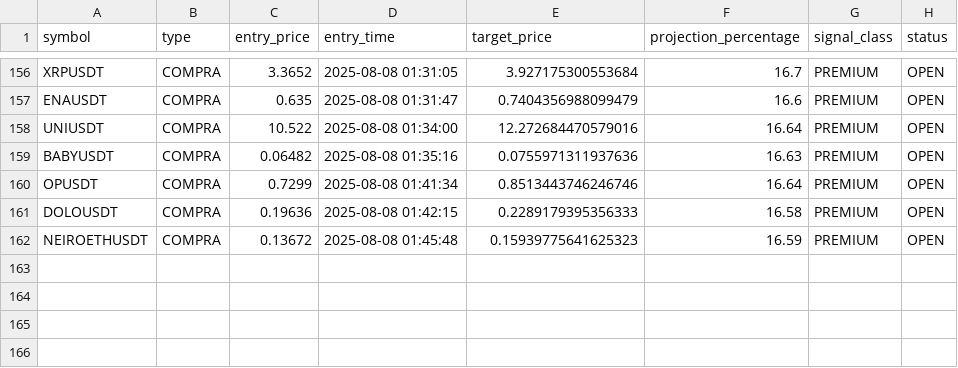
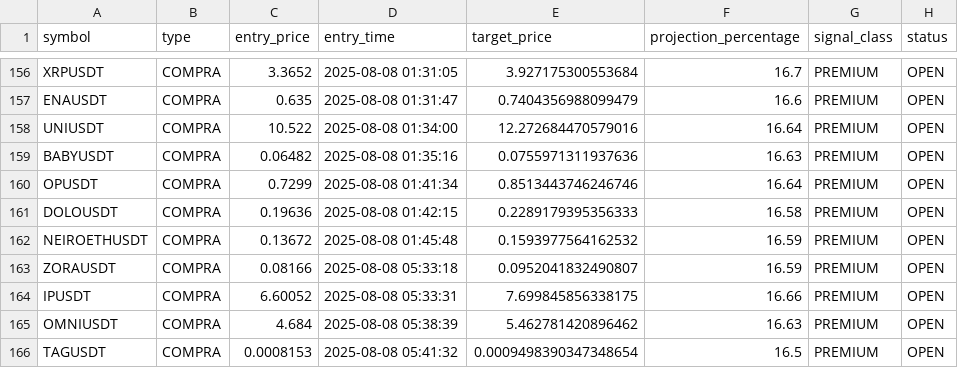
Before and after one commit to Jhon-Oliver2025/1C3.0, a CSV file: back/sinais_lista.csv, drawn as a sheet; only a part is shown, gaps mark what is left out.

```diff
--- a/back/sinais_lista.csv
+++ b/back/sinais_lista.csv
@@ -161,2 +161,6 @@ OPUSDT,COMPRA,0.7299,2025-08-08 01:41:34,0.8513443746246746,16.64,PREMIUM,OPEN
 DOLOUSDT,COMPRA,0.19636,2025-08-08 01:42:15,0.2289179395356333,16.58,PREMIUM,OPEN
-NEIROETHUSDT,COMPRA,0.13672,2025-08-08 01:45:48,0.15939775641625323,16.59,PREMIUM,OPEN
+NEIROETHUSDT,COMPRA,0.13672,2025-08-08 01:45:48,0.1593977564162532,16.59,PREMIUM,OPEN
+ZORAUSDT,COMPRA,0.08166,2025-08-08 05:33:18,0.0952041832490807,16.59,PREMIUM,OPEN
+IPUSDT,COMPRA,6.60052,2025-08-08 05:33:31,7.699845856338175,16.66,PREMIUM,OPEN
+OMNIUSDT,COMPRA,4.684,2025-08-08 05:38:39,5.462781420896462,16.63,PREMIUM,OPEN
+TAGUSDT,COMPRA,0.0008153,2025-08-08 05:41:32,0.0009498390347348654,16.5,PREMIUM,OPEN
```
Also changed, not shown: 5 other files.
